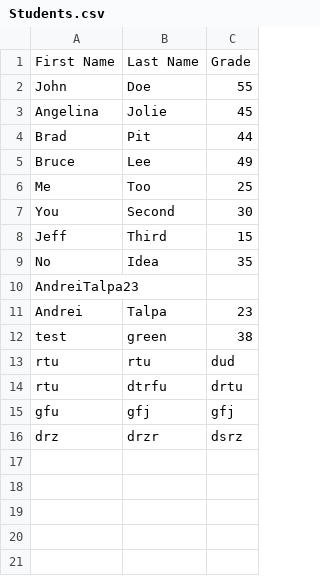
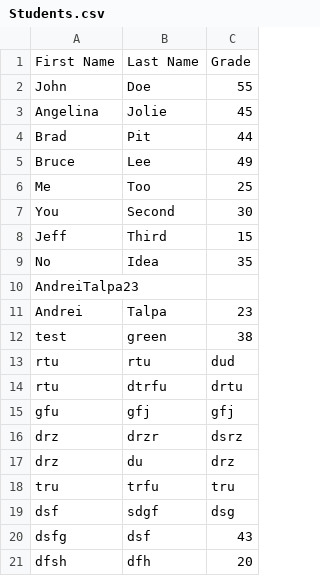
Before and after one commit to AyaAi172/Online-Cake-Project, a CSV file: Practice/Practice1/Students.csv, drawn as a sheet; the diff names each change by its address in the sheet, - before the commit and + after, or states it on an @@ line.

```diff
--- a/Practice/Practice1/Students.csv
+++ b/Practice/Practice1/Students.csv
+row 17: drz | du | drz
+row 18: tru | trfu | tru
+row 19: dsf | sdgf | dsg
+row 20: dsfg | dsf | 43
+row 21: dfsh | dfh | 20
```
Also changed, not shown: 1 other file.
